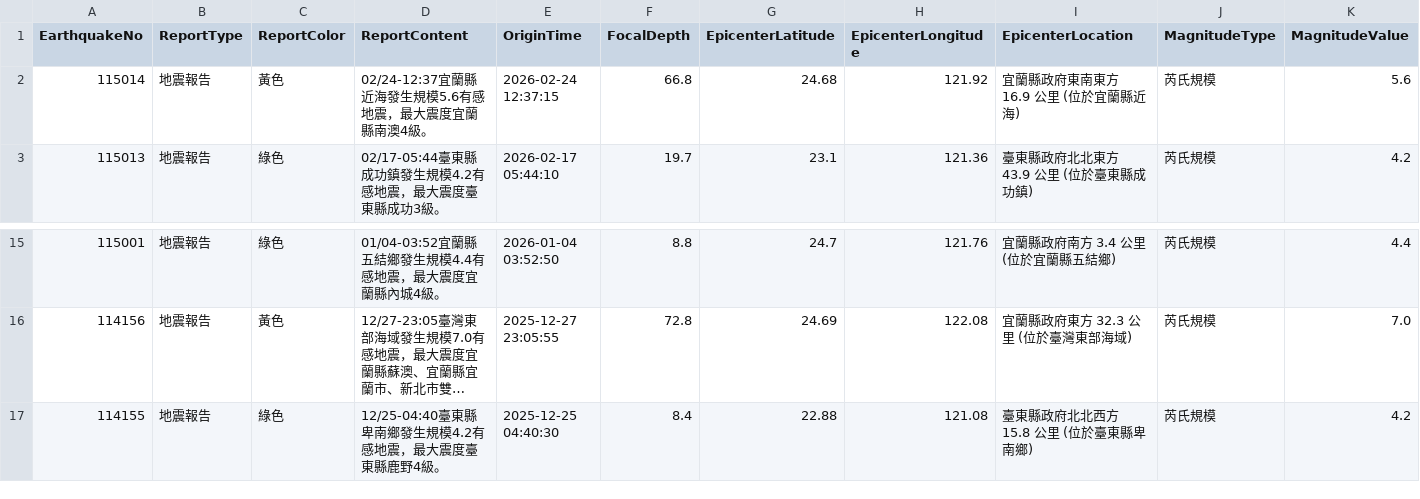
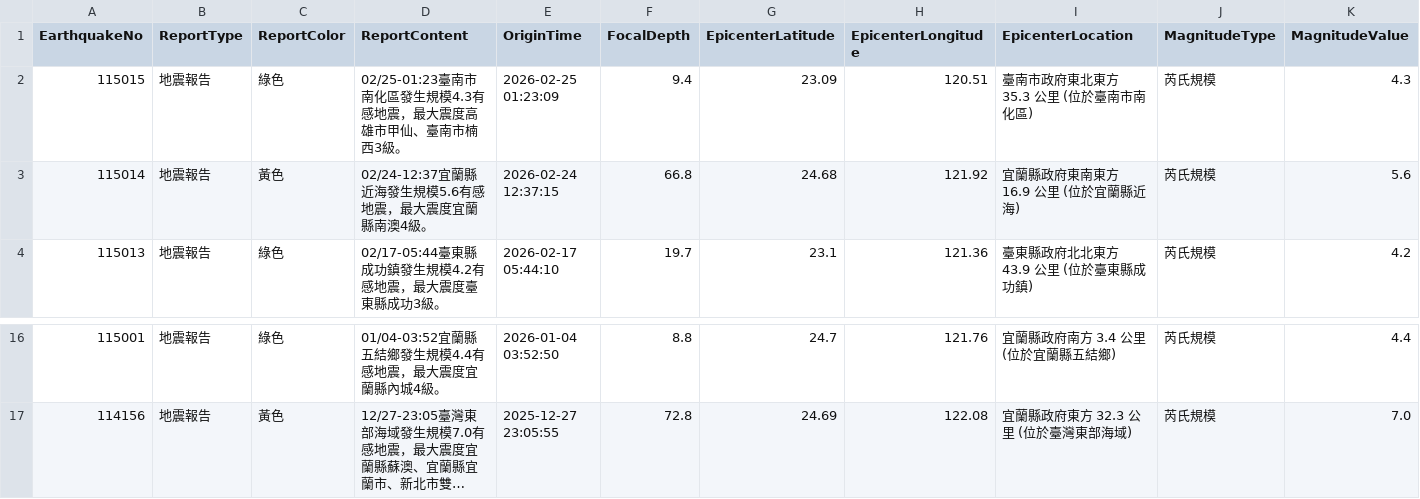
Before and after one commit to FatFang/crawler, a CSV file: api1.csv, drawn as a sheet; only a part is shown, gaps mark what is left out; long unchanged cells end in …; removed rows and columns are numbered as before the commit, all else as after; rows hold the shown columns only; the diff names each change by its address in the sheet, - before the commit and + after, or states it on an @@ line.

Commit message:
Update api1.csv by bot

```diff
--- a/api1.csv
+++ b/api1.csv
+row 2: 115015 | 地震報告 | 綠色 | 02/25-01:23臺南市南化區發生規模4.3有感地震，最大震度高雄市甲仙、臺南市楠西3級。 | 2026-02-25 01:23:09 | 9.4 | 23.09 | 120.51 | 臺南市政府東北東方 35.3 公里 (位於臺南市南化區) | 芮氏規模 | 4.3
-row 17: 114155 | 地震報告 | 綠色 | 12/25-04:40臺東縣卑南鄉發生規模4.2有感地震，最大震度臺東縣鹿野4級。 | 2025-12-25 04:40:30 | 8.4 | 22.88 | 121.08 | 臺東縣政府北北西方 15.8 公里 (位於臺東縣卑南鄉) | 芮氏規模 | 4.2
```
